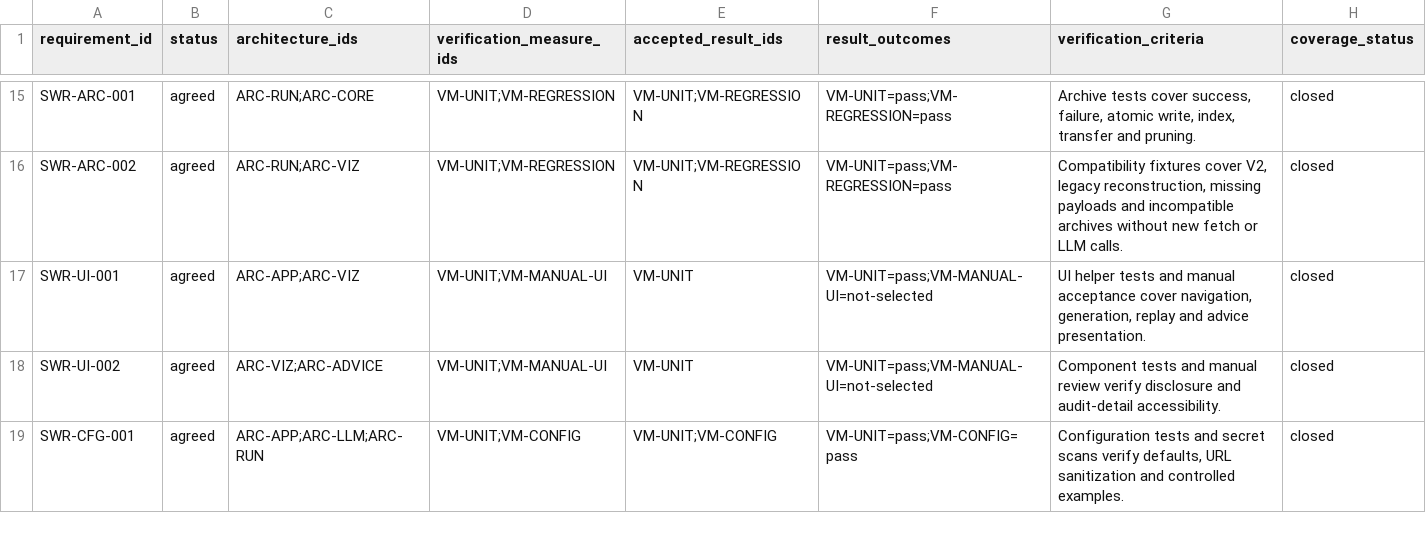
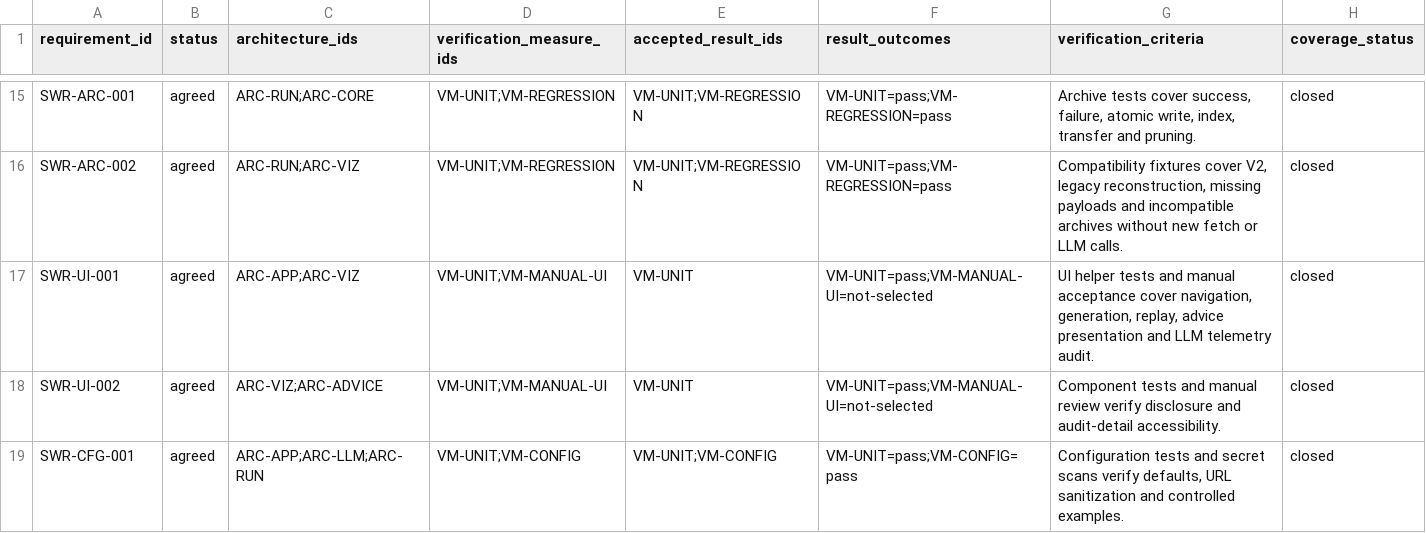
Before and after one commit to vbqx/GoldAnalysisAI, a CSV file: docs/aspice/_machine/software-requirement-verification-coverage.csv, drawn as a sheet; only a part is shown, gaps mark what is left out.

```diff
--- a/docs/aspice/_machine/software-requirement-verification-coverage.csv
+++ b/docs/aspice/_machine/software-requirement-verification-coverage.csv
@@ -16,3 +16,3 @@ SWR-ARC-001,agreed,ARC-RUN;ARC-CORE,VM-UNIT;VM-REGRESSION,VM-UNIT;VM-REGRESSION,
 SWR-ARC-002,agreed,ARC-RUN;ARC-VIZ,VM-UNIT;VM-REGRESSION,VM-UNIT;VM-REGRESSION,VM-UNIT=pass;VM-REGRESSION=pass,"Compatibility fixtures cover V2, legacy reconstruction, missing payloads and incompatible archives without new fetch or LLM calls.",closed
-SWR-UI-001,agreed,ARC-APP;ARC-VIZ,VM-UNIT;VM-MANUAL-UI,VM-UNIT,VM-UNIT=pass;VM-MANUAL-UI=not-selected,"UI helper tests and manual acceptance cover navigation, generation, replay and advice presentation.",closed
+SWR-UI-001,agreed,ARC-APP;ARC-VIZ,VM-UNIT;VM-MANUAL-UI,VM-UNIT,VM-UNIT=pass;VM-MANUAL-UI=not-selected,"UI helper tests and manual acceptance cover navigation, generation, replay, advice presentation and LLM telemetry audit.",closed
 SWR-UI-002,agreed,ARC-VIZ;ARC-ADVICE,VM-UNIT;VM-MANUAL-UI,VM-UNIT,VM-UNIT=pass;VM-MANUAL-UI=not-selected,Component tests and manual review verify disclosure and audit-detail accessibility.,closed
```
Also changed, not shown: 15 other files.
